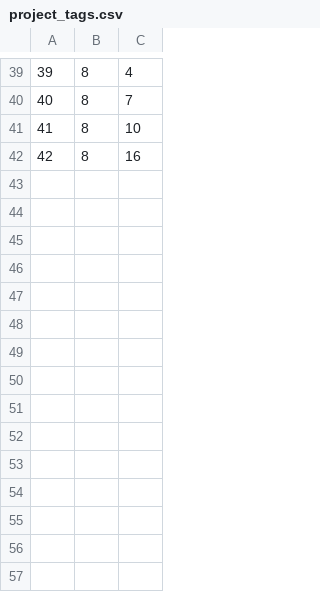
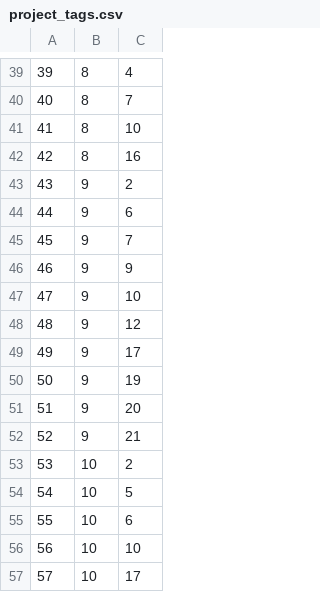
Before and after one commit to brian-w-projects/personal_website, a CSV file: data/project_tags.csv, drawn as a sheet; only a part is shown, gaps mark what is left out; the diff names each change by its address in the sheet, - before the commit and + after, or states it on an @@ line.

```diff
--- a/data/project_tags.csv
+++ b/data/project_tags.csv
+row 43: 43 | 9 | 2
+row 44: 44 | 9 | 6
+row 45: 45 | 9 | 7
+row 46: 46 | 9 | 9
+row 47: 47 | 9 | 10
+row 48: 48 | 9 | 12
+row 49: 49 | 9 | 17
+row 50: 50 | 9 | 19
+row 51: 51 | 9 | 20
+row 52: 52 | 9 | 21
+row 53: 53 | 10 | 2
+row 54: 54 | 10 | 5
+row 55: 55 | 10 | 6
+row 56: 56 | 10 | 10
+row 57: 57 | 10 | 17
```
Also changed, not shown: data/certifications.csv, data/projects.csv, 29 other files.
